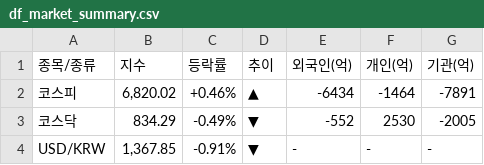
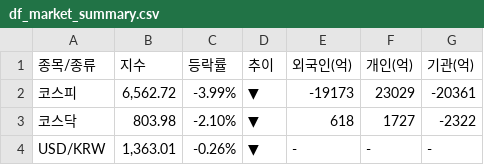
Before and after one commit to k2000kms-del/gd3-market-hub, a CSV file: streamlit_app/data/df_market_summary.csv, drawn as a sheet.

```diff
--- a/streamlit_app/data/df_market_summary.csv
+++ b/streamlit_app/data/df_market_summary.csv
@@ -1,4 +1,4 @@
 종목/종류,지수,등락률,추이,외국인(억),개인(억),기관(억)
-코스피,"6,820.02",+0.46%,▲,-6434,-1464,-7891
-코스닥,834.29,-0.49%,▼,-552,2530,-2005
-USD/KRW,"1,367.85",-0.91%,▼,-,-,-
+코스피,"6,562.72",-3.99%,▼,-19173,23029,-20361
+코스닥,803.98,-2.10%,▼,618,1727,-2322
+USD/KRW,"1,363.01",-0.26%,▼,-,-,-
```
Also changed, not shown: streamlit_app/data/df_full_market.csv, streamlit_app/data/df_high_density.csv, 4 other files.
